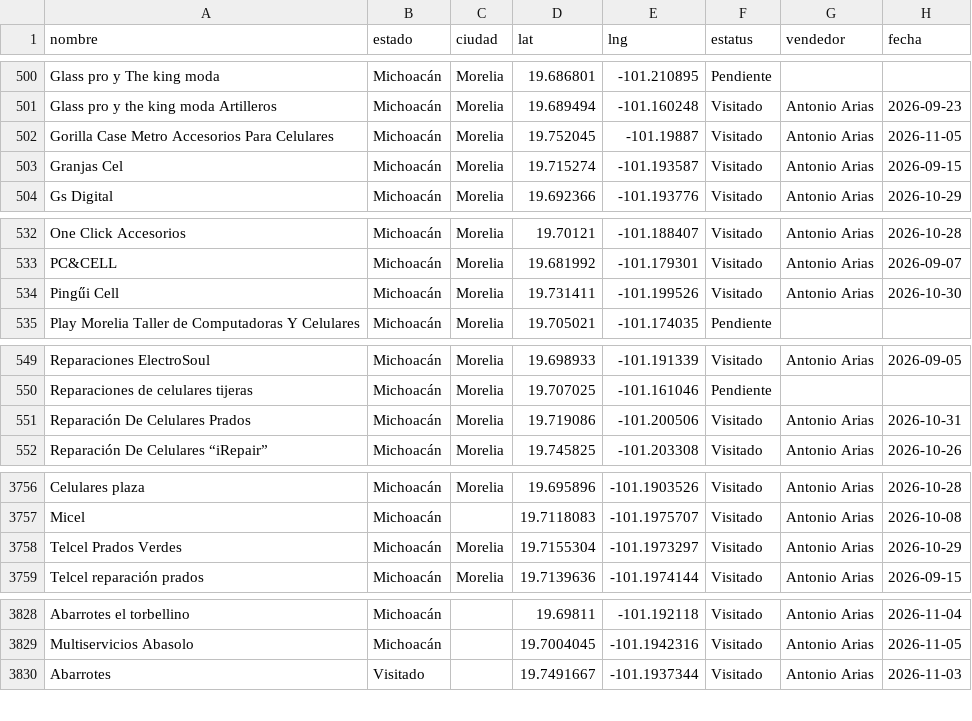
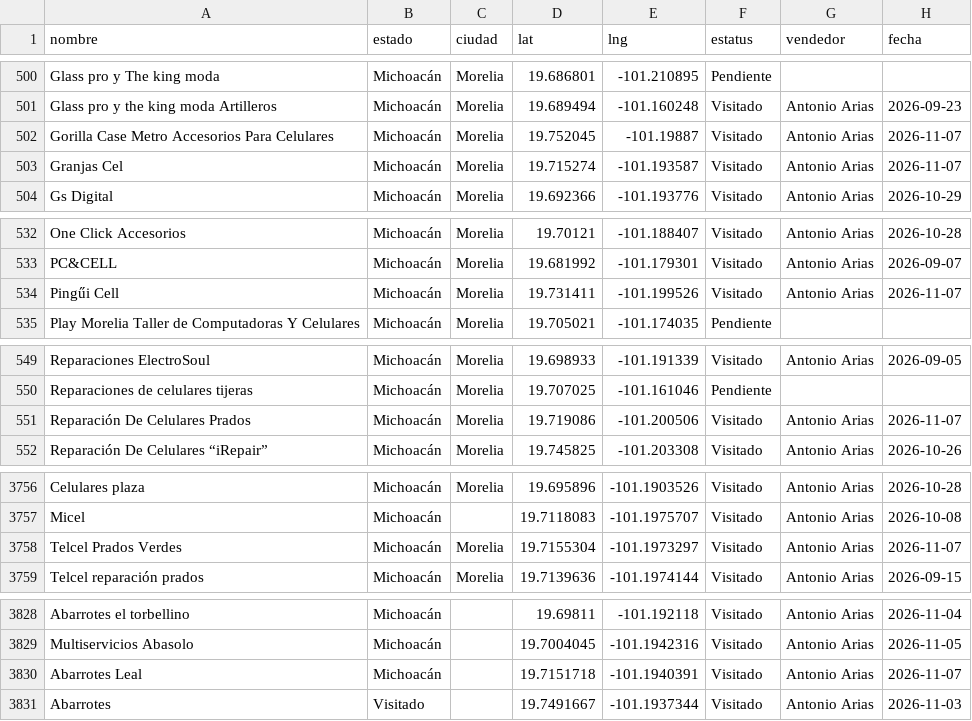
Before and after one commit to EduardoBandeliz/zona-eb, a CSV file: zona.csv, drawn as a sheet; only a part is shown, gaps mark what is left out.

Commit message:
zona.csv 09/Nov 09:15

```diff
--- a/zona.csv
+++ b/zona.csv
@@ -501,4 +501,4 @@ Glass pro y The king moda,Michoacán,Morelia,19.686801,-101.210895,Pendiente,,
 Glass pro y the king moda Artilleros,Michoacán,Morelia,19.689494,-101.160248,Visitado,Antonio Arias,2026-09-23
-Gorilla Case Metro Accesorios Para Celulares,Michoacán,Morelia,19.752045,-101.19887,Visitado,Antonio Arias,2026-11-05
-Granjas Cel,Michoacán,Morelia,19.715274,-101.193587,Visitado,Antonio Arias,2026-09-15
+Gorilla Case Metro Accesorios Para Celulares,Michoacán,Morelia,19.752045,-101.19887,Visitado,Antonio Arias,2026-11-07
+Granjas Cel,Michoacán,Morelia,19.715274,-101.193587,Visitado,Antonio Arias,2026-11-07
 Gs Digital,Michoacán,Morelia,19.692366,-101.193776,Visitado,Antonio Arias,2026-10-29
@@ -533,3 +533,3 @@ One Click Accesorios,Michoacán,Morelia,19.70121,-101.188407,Visitado,Antonio Ar
 PC&CELL,Michoacán,Morelia,19.681992,-101.179301,Visitado,Antonio Arias,2026-09-07
-Pingűi Cell,Michoacán,Morelia,19.731411,-101.199526,Visitado,Antonio Arias,2026-10-30
+Pingűi Cell,Michoacán,Morelia,19.731411,-101.199526,Visitado,Antonio Arias,2026-11-07
 Play Morelia Taller de Computadoras Y Celulares,Michoacán,Morelia,19.705021,-101.174035,Pendiente,,
@@ -550,3 +550,3 @@ Reparaciones ElectroSoul,Michoacán,Morelia,19.698933,-101.191339,Visitado,Anton
 Reparaciones de celulares tijeras,Michoacán,Morelia,19.707025,-101.161046,Pendiente,,
-Reparación De Celulares Prados,Michoacán,Morelia,19.719086,-101.200506,Visitado,Antonio Arias,2026-10-31
+Reparación De Celulares Prados,Michoacán,Morelia,19.719086,-101.200506,Visitado,Antonio Arias,2026-11-07
 Reparación De Celulares “iRepair”,Michoacán,Morelia,19.745825,-101.203308,Visitado,Antonio Arias,2026-10-26
@@ -3757,3 +3757,3 @@ Celulares plaza,Michoacán,Morelia,19.695896,-101.1903526,Visitado,Antonio Arias
 Micel,Michoacán,,19.7118083,-101.1975707,Visitado,Antonio Arias,2026-10-08
-Telcel Prados Verdes,Michoacán,Morelia,19.7155304,-101.1973297,Visitado,Antonio Arias,2026-10-29
+Telcel Prados Verdes,Michoacán,Morelia,19.7155304,-101.1973297,Visitado,Antonio Arias,2026-11-07
 Telcel reparación prados,Michoacán,Morelia,19.7139636,-101.1974144,Visitado,Antonio Arias,2026-09-15
@@ -3829,2 +3829,3 @@ Abarrotes el torbellino,Michoacán,,19.69811,-101.192118,Visitado,Antonio Arias,
 Multiservicios Abasolo,Michoacán,,19.7004045,-101.1942316,Visitado,Antonio Arias,2026-11-05
+Abarrotes Leal,Michoacán,,19.7151718,-101.1940391,Visitado,Antonio Arias,2026-11-07
 Abarrotes,Visitado,,19.7491667,-101.1937344,Visitado,Antonio Arias,2026-11-03
```
